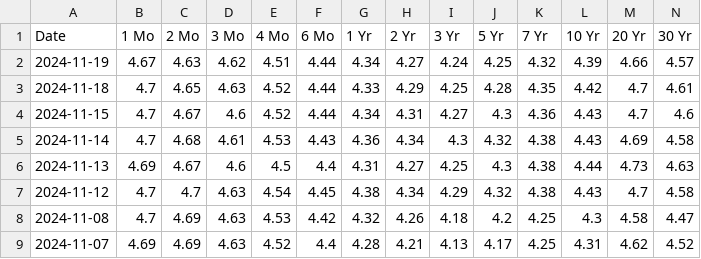
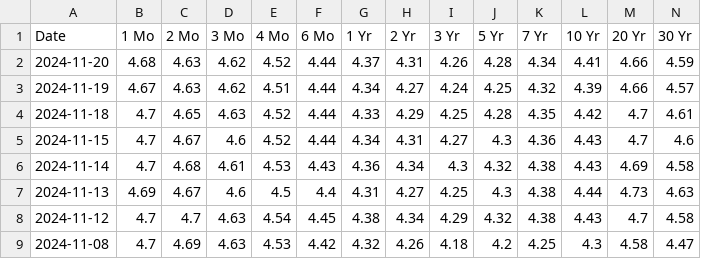
Before and after one commit to deerfieldgreen/us-department-treasury, a CSV file: data/daily-treasury-rates.csv, drawn as a sheet; only a part is shown; the shorter side is filled out with more unchanged rows.

Commit message:
Updated file for 2024-11-20

```diff
--- a/data/daily-treasury-rates.csv
+++ b/data/daily-treasury-rates.csv
@@ -1,2 +1,3 @@
 Date,1 Mo,2 Mo,3 Mo,4 Mo,6 Mo,1 Yr,2 Yr,3 Yr,5 Yr,7 Yr,10 Yr,20 Yr,30 Yr
+2024-11-20,4.68,4.63,4.62,4.52,4.44,4.37,4.31,4.26,4.28,4.34,4.41,4.66,4.59
 2024-11-19,4.67,4.63,4.62,4.51,4.44,4.34,4.27,4.24,4.25,4.32,4.39,4.66,4.57
```
